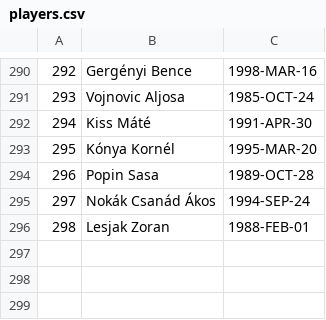
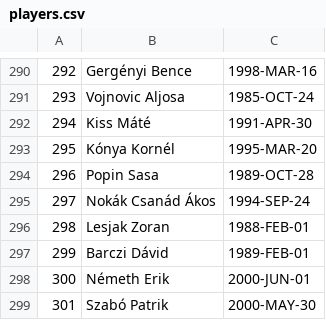
Before and after one commit to asalamon74/ztemezszam, a CSV file: app/src/main/res/raw/players.csv, drawn as a sheet; only a part is shown, gaps mark what is left out.

Commit message:
update player info

```diff
--- a/app/src/main/res/raw/players.csv
+++ b/app/src/main/res/raw/players.csv
@@ -296 +296,4 @@
 298,Lesjak Zoran,1988-FEB-01
+299,Barczi Dávid,1989-FEB-01
+300,Németh Erik,2000-JUN-01
+301,Szabó Patrik,2000-MAY-30
```
Also changed, not shown: app/src/main/res/raw/shirts.csv.
